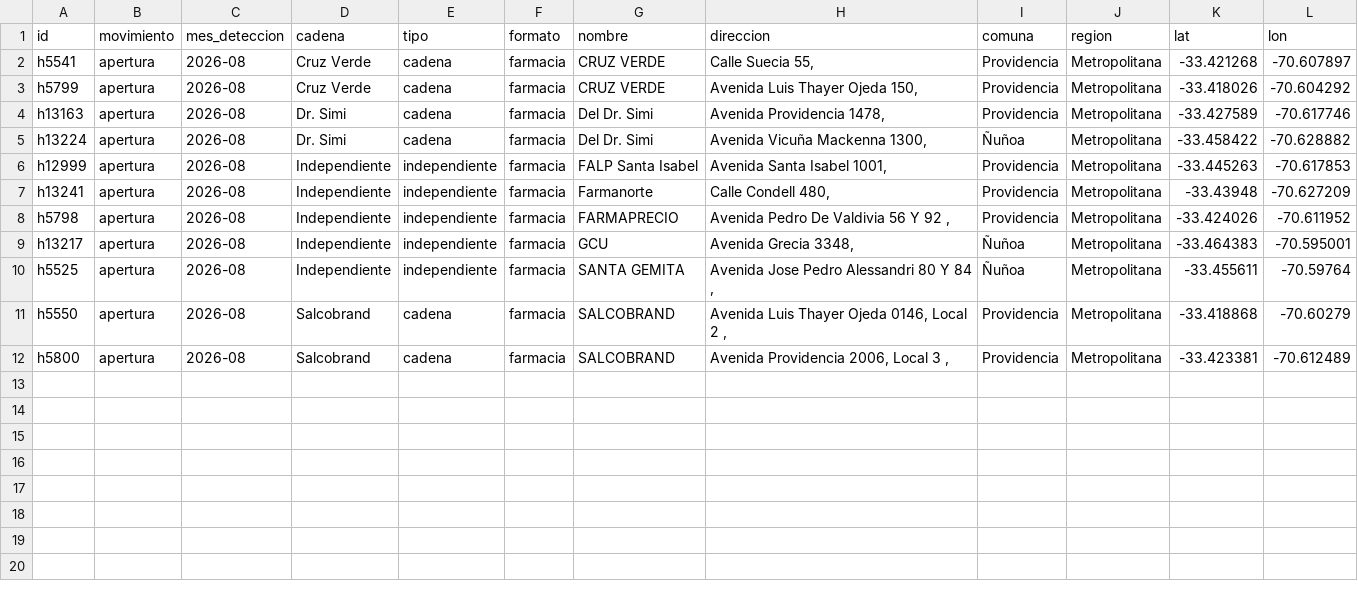
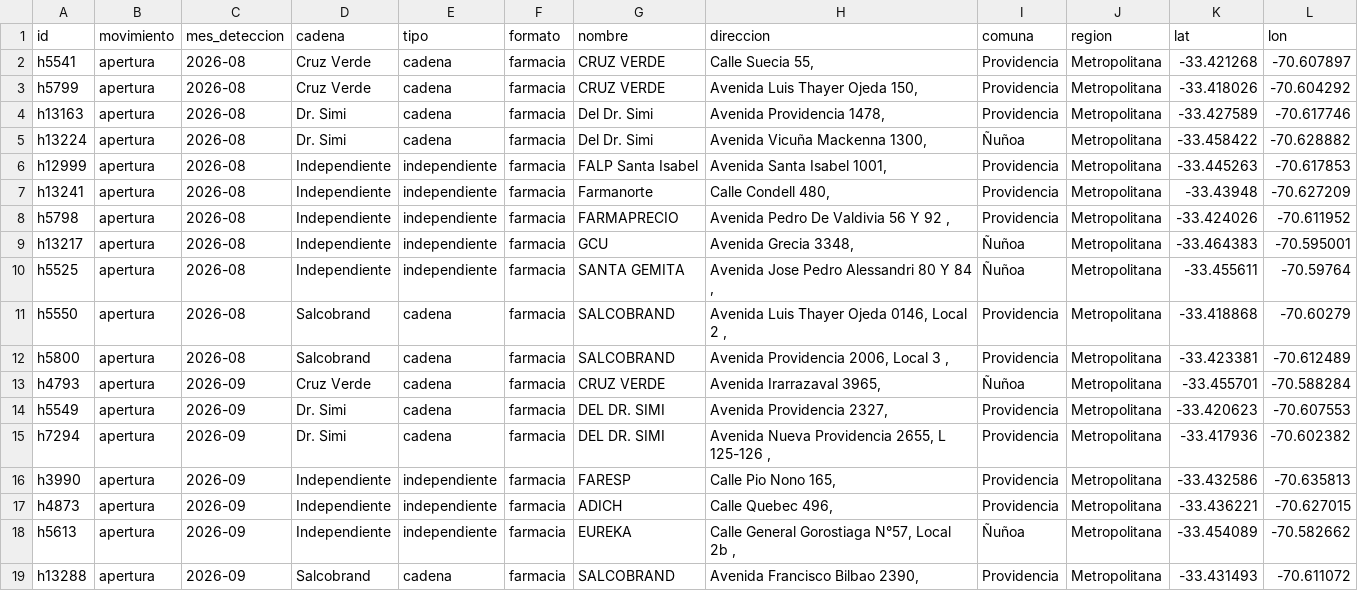
Before and after one commit to NichelsonSilver/reali-dashboard, a CSV file: src/data/movimientos.csv, drawn as a sheet; the diff names each change by its address in the sheet, - before the commit and + after, or states it on an @@ line.

```diff
--- a/src/data/movimientos.csv
+++ b/src/data/movimientos.csv
+row 13: h4793 | apertura | 2026-09 | Cruz Verde | cadena | farmacia | CRUZ VERDE | Avenida Irarrazaval 3965, | Ñuñoa | Metropolitana | -33.455701 | -70.588284
+row 14: h5549 | apertura | 2026-09 | Dr. Simi | cadena | farmacia | DEL DR. SIMI | Avenida Providencia 2327, | Providencia | Metropolitana | -33.420623 | -70.607553
+row 15: h7294 | apertura | 2026-09 | Dr. Simi | cadena | farmacia | DEL DR. SIMI | Avenida Nueva Providencia 2655, L 125-126 , | Providencia | Metropolitana | -33.417936 | -70.602382
+row 16: h3990 | apertura | 2026-09 | Independiente | independiente | farmacia | FARESP | Calle Pio Nono 165, | Providencia | Metropolitana | -33.432586 | -70.635813
+row 17: h4873 | apertura | 2026-09 | Independiente | independiente | farmacia | ADICH | Calle Quebec 496, | Providencia | Metropolitana | -33.436221 | -70.627015
+row 18: h5613 | apertura | 2026-09 | Independiente | independiente | farmacia | EUREKA | Calle General Gorostiaga N°57, Local 2b , | Ñuñoa | Metropolitana | -33.454089 | -70.582662
+row 19: h13288 | apertura | 2026-09 | Salcobrand | cadena | farmacia | SALCOBRAND | Avenida Francisco Bilbao 2390, | Providencia | Metropolitana | -33.431493 | -70.611072
```
Also changed, not shown: src/data/farmacias.csv, 1 other file.
